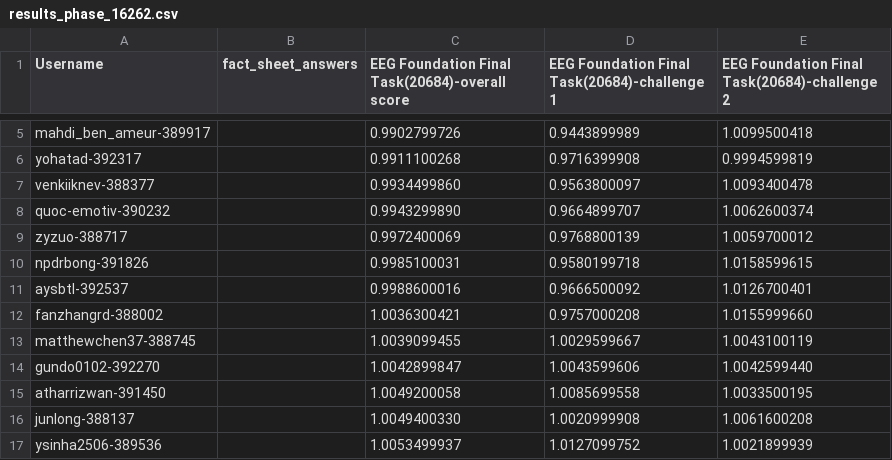
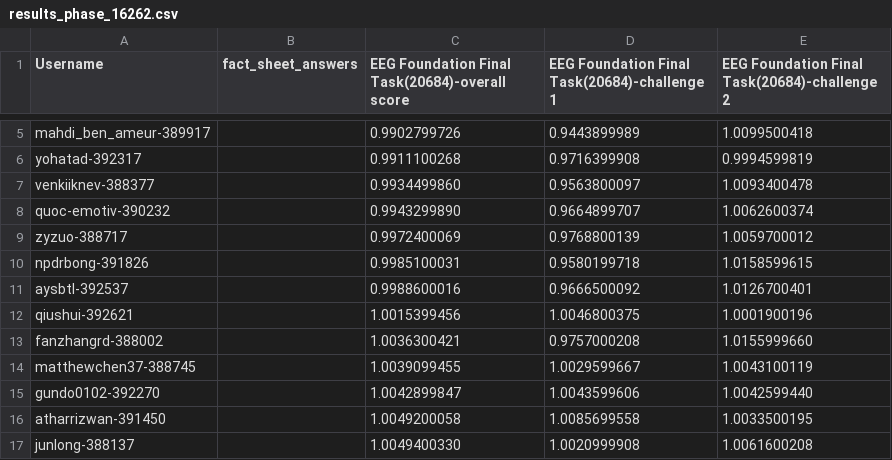
Before and after one commit to eeg2025/eeg2025.github.io, a CSV file: codabench_results/results_phase_16262.csv, drawn as a sheet; only a part is shown, gaps mark what is left out; the shorter side is filled out with more unchanged rows; the diff names each change by its address in the sheet, - before the commit and + after, or states it on an @@ line.

```diff
--- a/codabench_results/results_phase_16262.csv
+++ b/codabench_results/results_phase_16262.csv
+row 12: qiushui-392621 |  | 1.0015399456 | 1.0046800375 | 1.0001900196
```
Also changed, not shown: 5 other files.
